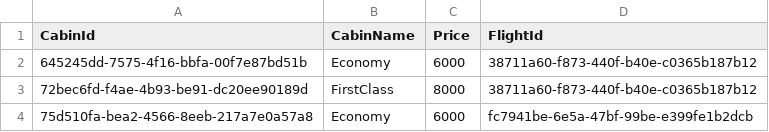
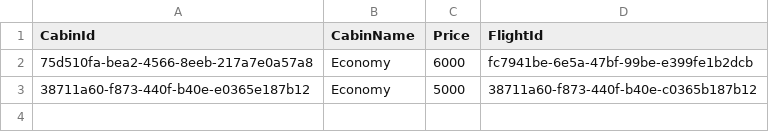
Before and after one commit to obada-yahya/Airport-Ticket-Booking-System, a CSV file: Seeds/Cabins.csv, drawn as a sheet; removed rows and columns are numbered as before the commit, all else as after; the diff names each change by its address in the sheet, - before the commit and + after, or states it on an @@ line.

Commit message:
added soft delete for flights

```diff
--- a/Seeds/Cabins.csv
+++ b/Seeds/Cabins.csv
-row 2: 645245dd-7575-4f16-bbfa-00f7e87bd51b | Economy | 6000 | 38711a60-f873-440f-b40e-c0365b187b12
-row 3: 72bec6fd-f4ae-4b93-be91-dc20ee90189d | FirstClass | 8000 | 38711a60-f873-440f-b40e-c0365b187b12
+row 3: 38711a60-f873-440f-b40e-e0365e187b12 | Economy | 5000 | 38711a60-f873-440f-b40e-c0365b187b12
```
Also changed, not shown: Seeds/Tickets.csv, 4 other files.
